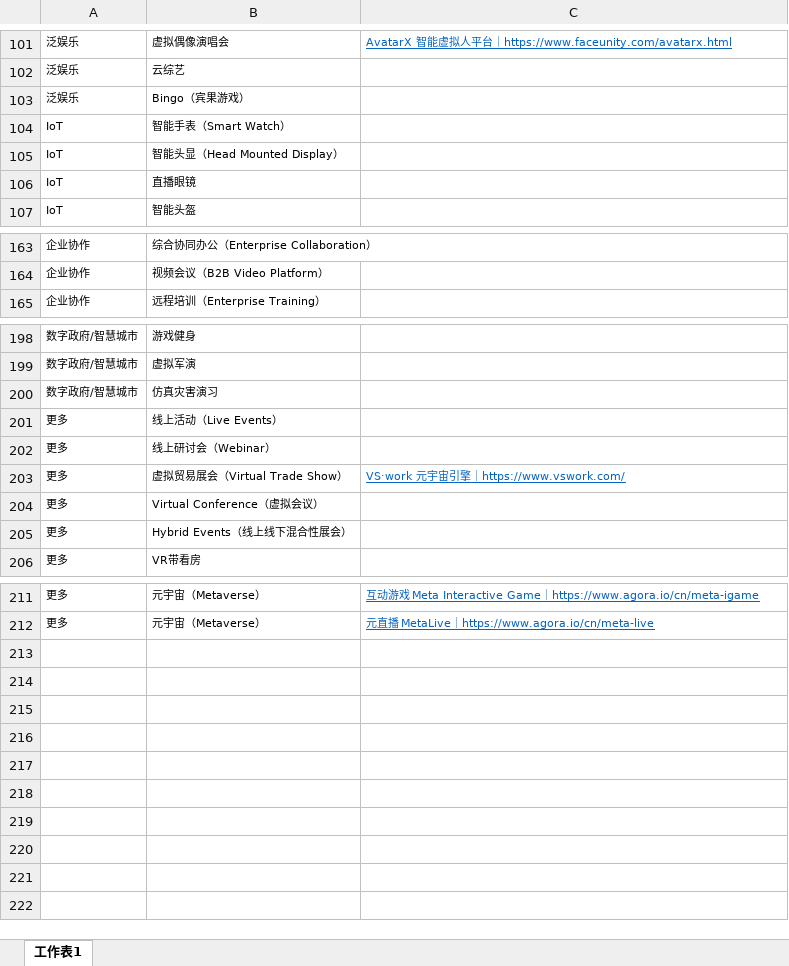
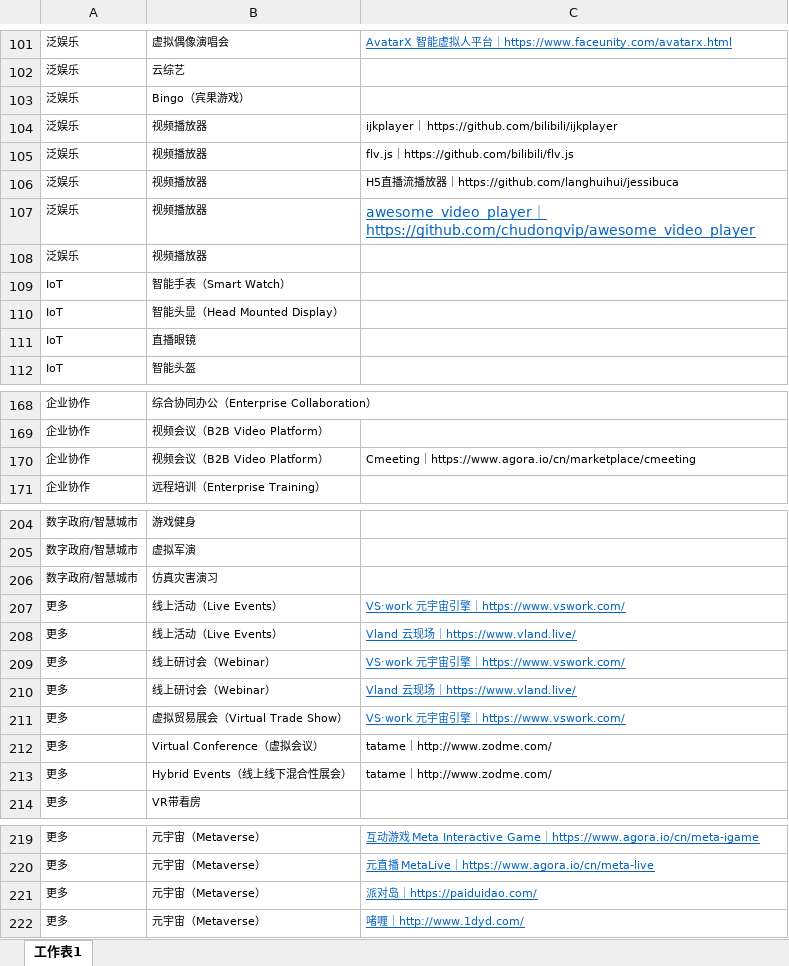
Before and after one commit to AgoraIO-Community/Idea-Box, an Excel workbook: data/s.xlsx, sheet 工作表1, drawn as a sheet; only a part is shown, gaps mark what is left out; values as stored, in another font and other column widths than the file's, no borders; addresses are those after the commit; the diff names each change by its address in the sheet, - before the commit and + after, or states it on an @@ line.

Commit message:
add data

```diff
--- a/data/s.xlsx (sheet 工作表1)
+++ b/data/s.xlsx (sheet 工作表1)
+row 104: 泛娱乐 | 视频播放器 | ijkplayer｜ https://github.com/bilibili/ijkplayer
+row 105: 泛娱乐 | 视频播放器 | flv.js｜https://github.com/bilibili/flv.js
+row 106: 泛娱乐 | 视频播放器 | H5直播流播放器｜https://github.com/langhuihui/jessibuca
+row 107: 泛娱乐 | 视频播放器 | awesome_video_player｜https://github.com/chudongvip/awesome_video_player
+row 108: 泛娱乐 | 视频播放器
+row 170: 企业协作 | 视频会议（B2B Video Platform） | Cmeeting｜https://www.agora.io/cn/marketplace/cmeeting
-C207: (empty)
+C207: VS·work 元宇宙引擎｜https://www.vswork.com/
+row 208: 更多 | 线上活动（Live Events） | Vland 云现场｜https://www.vland.live/
-C209: (empty)
+C209: VS·work 元宇宙引擎｜https://www.vswork.com/
+row 210: 更多 | 线上研讨会（Webinar） | Vland 云现场｜https://www.vland.live/
-C212:C213: (empty)
+C212:C213: tatame｜http://www.zodme.com/
+row 221: 更多 | 元宇宙（Metaverse） | 派对岛｜https://paiduidao.com/
+row 222: 更多 | 元宇宙（Metaverse） | 啫喱｜http://www.1dyd.com/
```
Also changed, not shown: 1 other file.
